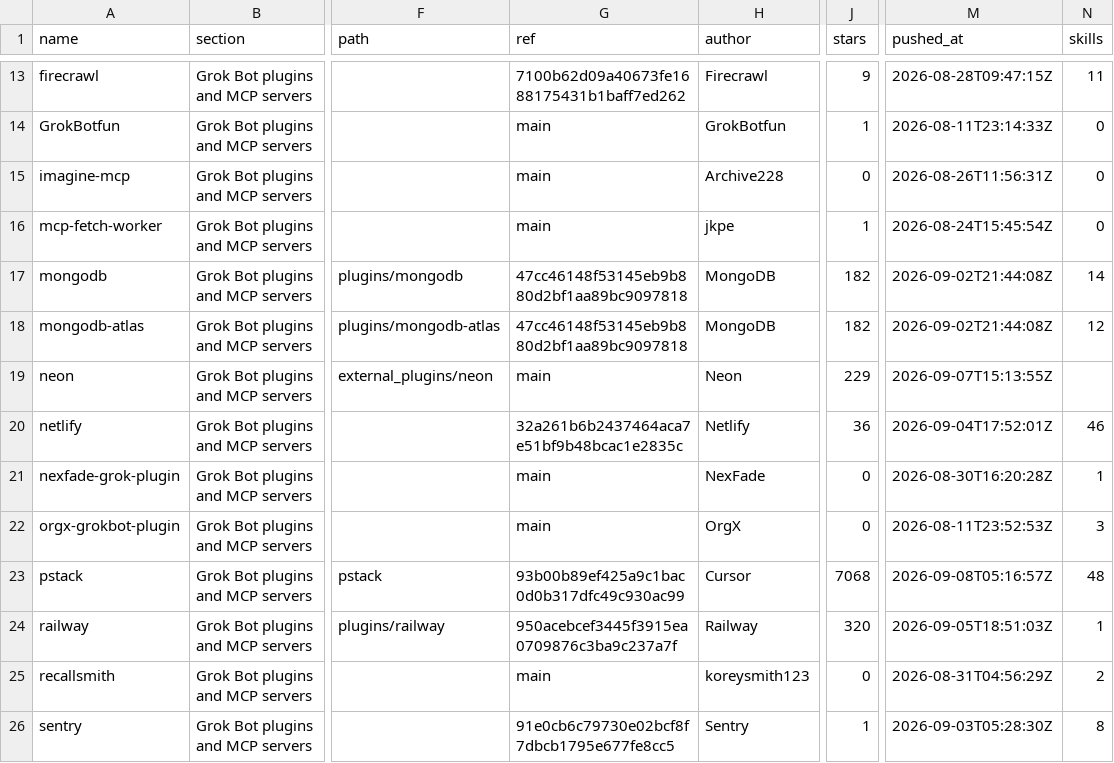
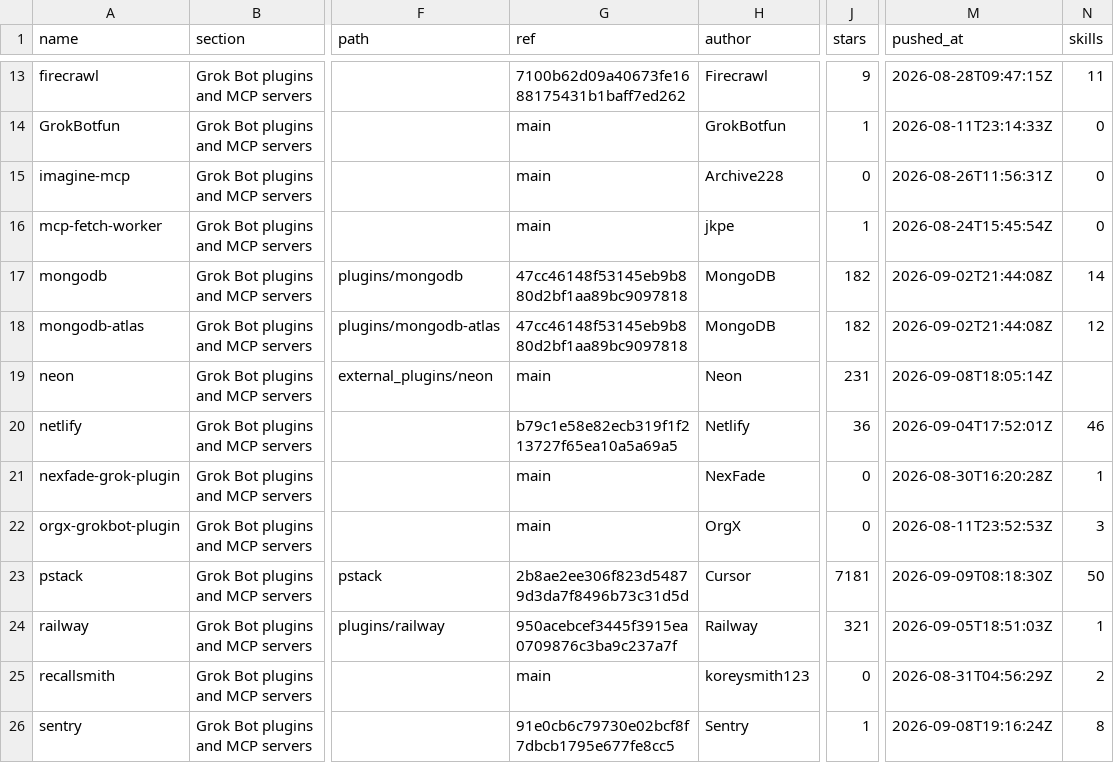
Before and after one commit to ZeroPointRepo/awesome-grok-bot, a CSV file: catalog.csv, drawn as a sheet; only a part is shown, gaps mark what is left out; the diff covers the shown part only; the diff names each change by its address in the sheet, - before the commit and + after, or states it on an @@ line.

```diff
--- a/catalog.csv
+++ b/catalog.csv
-J19 (stars): 229
+J19 (stars): 231
-M19 (pushed_at): 2026-09-07T15:13:55Z
+M19 (pushed_at): 2026-09-08T18:05:14Z
-G20 (ref): 32a261b6b2437464aca7e51bf9b48bcac1e2835c
+G20 (ref): b79c1e58e82ecb319f1f213727f65ea10a5a69a5
-G23 (ref): 93b00b89ef425a9c1bac0d0b317dfc49c930ac99
+G23 (ref): 2b8ae2ee306f823d54879d3da7f8496b73c31d5d
-J23 (stars): 7068
+J23 (stars): 7181
-M23 (pushed_at): 2026-09-08T05:16:57Z
+M23 (pushed_at): 2026-09-09T08:18:30Z
-N23 (skills): 48
+N23 (skills): 50
-J24 (stars): 320
+J24 (stars): 321
-M26 (pushed_at): 2026-09-03T05:28:30Z
+M26 (pushed_at): 2026-09-08T19:16:24Z
```
Also changed, not shown: 30 edited cells elsewhere in this file, 5 other files.
